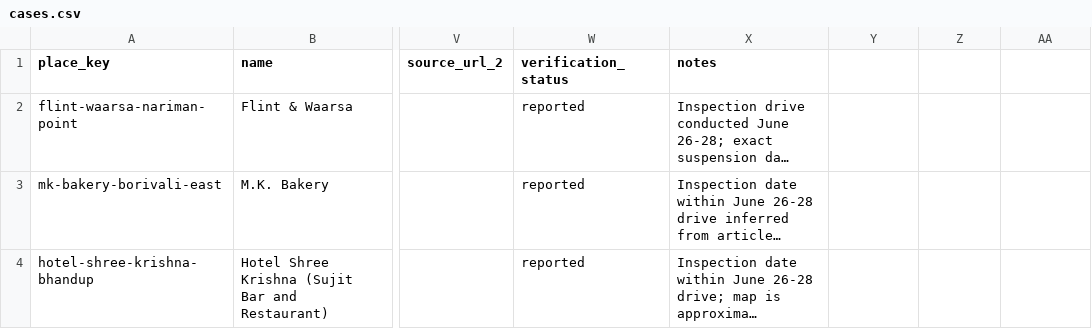
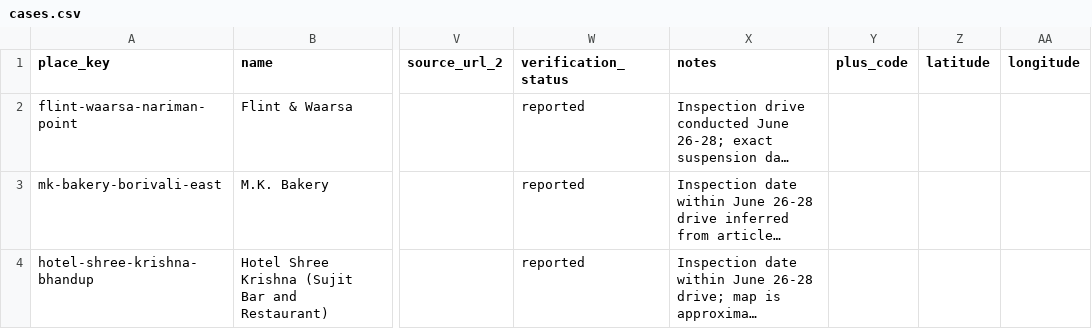
Before and after one commit to soorajnair19/Mundhe-Map, a CSV file: data/seed/cases.csv, drawn as a sheet; only a part is shown, gaps mark what is left out; long unchanged cells end in …; the diff names each change by its address in the sheet, - before the commit and + after, or states it on an @@ line.

```diff
--- a/data/seed/cases.csv
+++ b/data/seed/cases.csv
-Y1: (empty)
+Y1: plus_code
-Z1: (empty)
+Z1: latitude
-AA1: (empty)
+AA1: longitude
```
Also changed, not shown: 6 other files.
